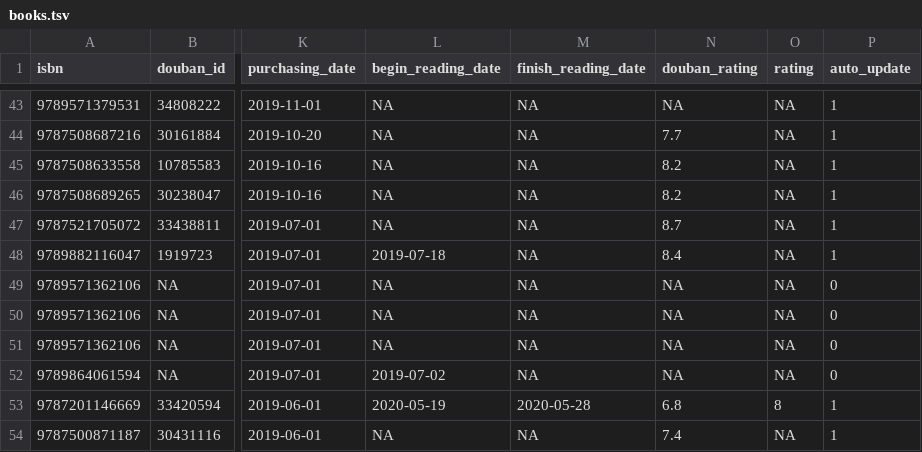
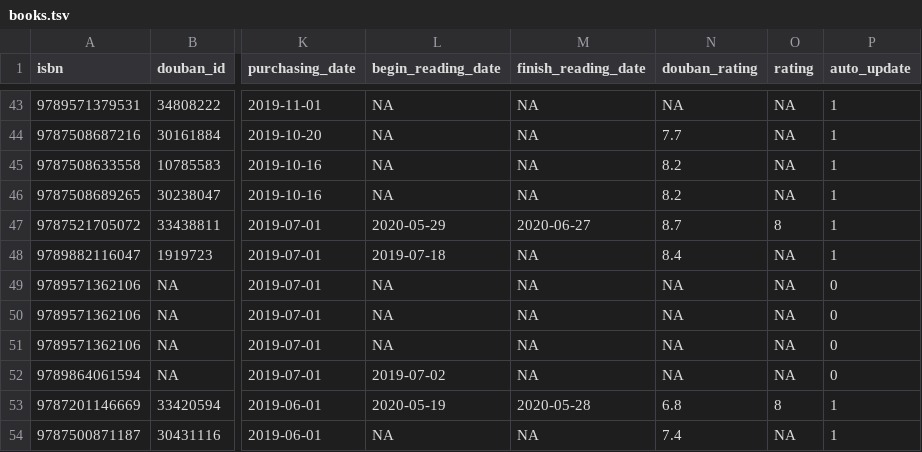
Before and after one commit to leovan/leovan.me, a TSV file: static/data/books.tsv, drawn as a sheet; only a part is shown, gaps mark what is left out; the diff names each change by its address in the sheet, - before the commit and + after, or states it on an @@ line.

Commit message:
update books and videos

```diff
--- a/static/data/books.tsv
+++ b/static/data/books.tsv
-L47 (begin_reading_date): NA
+L47 (begin_reading_date): 2020-05-29
-M47 (finish_reading_date): NA
+M47 (finish_reading_date): 2020-06-27
-O47 (rating): NA
+O47 (rating): 8
```
Also changed, not shown: static/data/videos.tsv, 2 other files.
